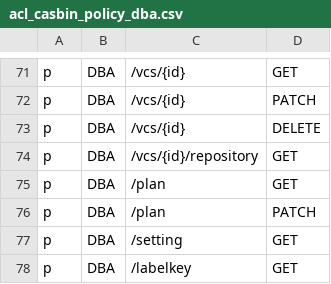
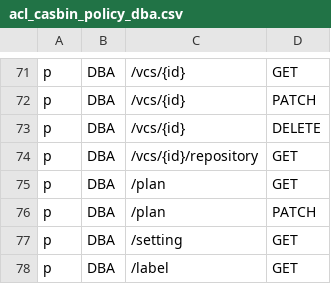
Before and after one commit to bytebase/bytebase, a CSV file: server/acl_casbin_policy_dba.csv, drawn as a sheet; only a part is shown, gaps mark what is left out.

Commit message:
Tenancy: use label instead of labelkey for API path.

```diff
--- a/server/acl_casbin_policy_dba.csv
+++ b/server/acl_casbin_policy_dba.csv
@@ -77,2 +77,2 @@ p, DBA, /plan, PATCH
 p, DBA, /setting, GET
-p, DBA, /labelkey, GET
+p, DBA, /label, GET
```
Also changed, not shown: server/acl_casbin_policy_developer.csv, server/acl_casbin_policy_owner.csv, 1 other file.
